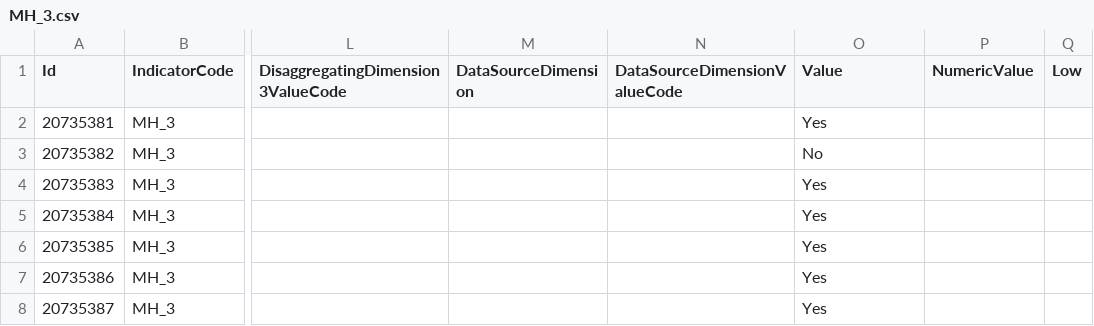
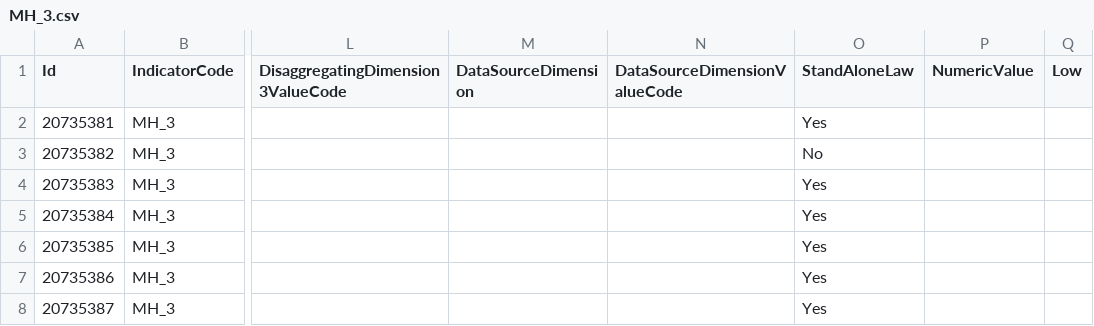
Before and after one commit to LuizaMatan/Friday-Project-1, a CSV file: data/MH_3.csv, drawn as a sheet; only a part is shown, gaps mark what is left out; the diff names each change by its address in the sheet, - before the commit and + after, or states it on an @@ line.

Commit message:
Update MH_3.csv

```diff
--- a/data/MH_3.csv
+++ b/data/MH_3.csv
-O1: Value
+O1: StandAloneLaw
```
